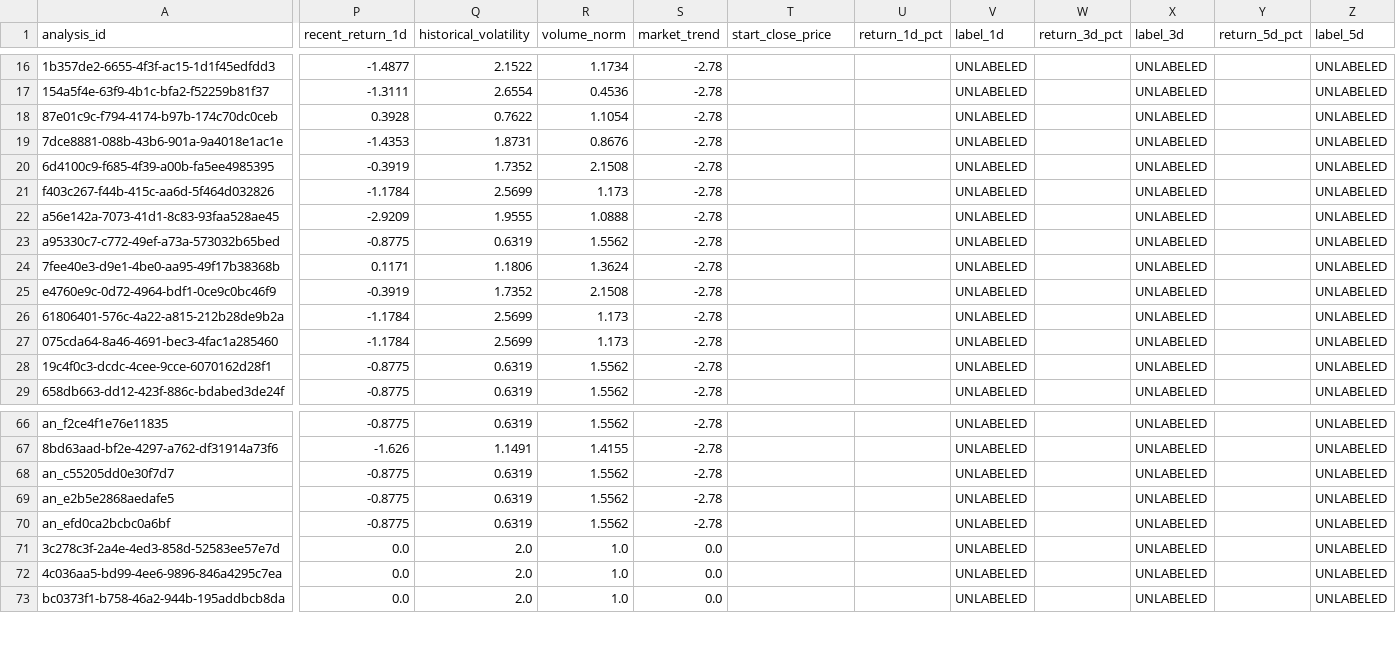
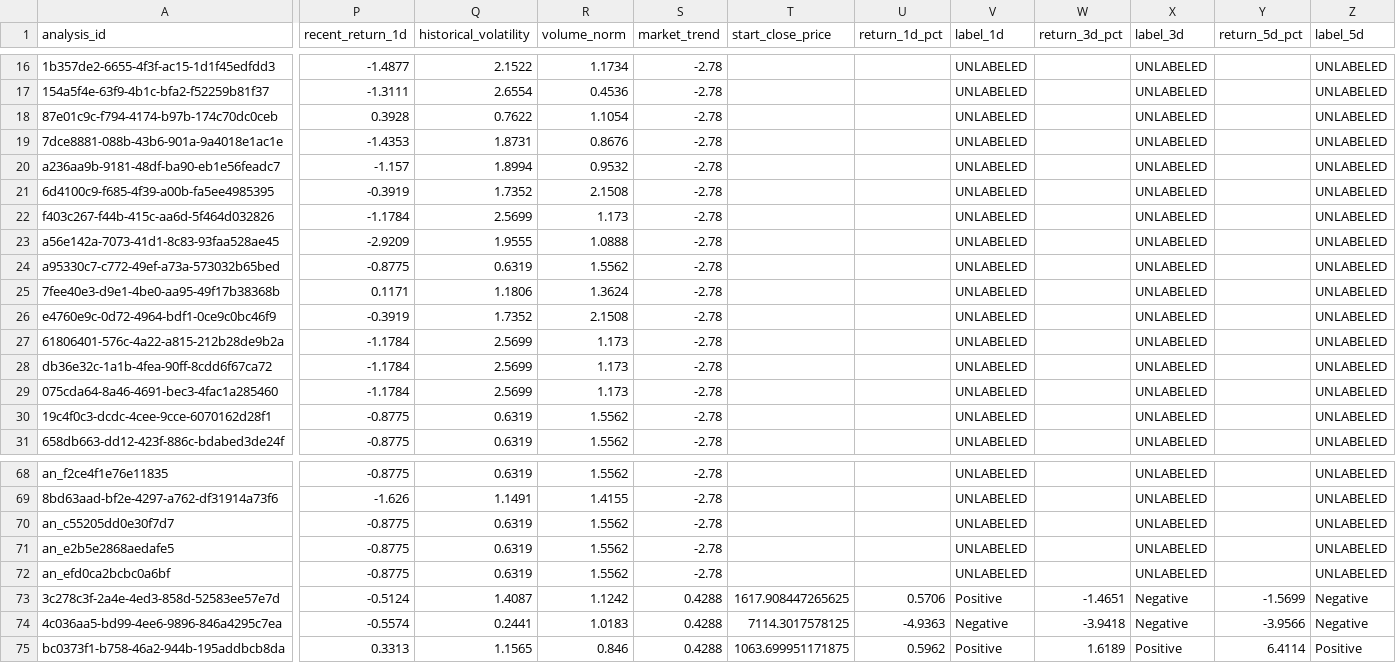
Before and after one commit to 45Hitman18/ProfiteSense, a CSV file: backend/dataset_export.csv, drawn as a sheet; only a part is shown, gaps mark what is left out; addresses are those after the commit; rows hold the shown columns only; the diff covers the shown part only; the diff names each change by its address in the sheet, - before the commit and + after, or states it on an @@ line.

```diff
--- a/backend/dataset_export.csv
+++ b/backend/dataset_export.csv
+row 20: a236aa9b-9181-48df-ba90-eb1e56feadc7 | -1.157 | 1.8994 | 0.9532 | -2.78 |  |  | UNLABELED |  | UNLABELED |  | UNLABELED
+row 28: db36e32c-1a1b-4fea-90ff-8cdd6f67ca72 | -1.1784 | 2.5699 | 1.173 | -2.78 |  |  | UNLABELED |  | UNLABELED |  | UNLABELED
-P73 (recent_return_1d): 0.0
+P73 (recent_return_1d): -0.5124
-Q73 (historical_volatility): 2.0
+Q73 (historical_volatility): 1.4087
-R73 (volume_norm): 1.0
+R73 (volume_norm): 1.1242
-S73:S75 (market_trend): 0.0
+S73:S75 (market_trend): 0.4288
-T73 (start_close_price): (empty)
+T73 (start_close_price): 1617.908447265625
-U73 (return_1d_pct): (empty)
+U73 (return_1d_pct): 0.5706
-V73 (label_1d): UNLABELED
+V73 (label_1d): Positive
-W73 (return_3d_pct): (empty)
+W73 (return_3d_pct): -1.4651
-X73:X74 (label_3d): UNLABELED
+X73:X74 (label_3d): Negative
-Y73 (return_5d_pct): (empty)
+Y73 (return_5d_pct): -1.5699
-Z73:Z74 (label_5d): UNLABELED
+Z73:Z74 (label_5d): Negative
-P74 (recent_return_1d): 0.0
+P74 (recent_return_1d): -0.5574
-Q74 (historical_volatility): 2.0
+Q74 (historical_volatility): 0.2441
-R74 (volume_norm): 1.0
+R74 (volume_norm): 1.0183
-T74 (start_close_price): (empty)
+T74 (start_close_price): 7114.3017578125
-U74 (return_1d_pct): (empty)
+U74 (return_1d_pct): -4.9363
-V74 (label_1d): UNLABELED
+V74 (label_1d): Negative
-W74 (return_3d_pct): (empty)
+W74 (return_3d_pct): -3.9418
-Y74 (return_5d_pct): (empty)
+Y74 (return_5d_pct): -3.9566
-P75 (recent_return_1d): 0.0
+P75 (recent_return_1d): 0.3313
-Q75 (historical_volatility): 2.0
+Q75 (historical_volatility): 1.1565
-R75 (volume_norm): 1.0
+R75 (volume_norm): 0.846
-T75 (start_close_price): (empty)
+T75 (start_close_price): 1063.699951171875
-U75 (return_1d_pct): (empty)
+U75 (return_1d_pct): 0.5962
-V75 (label_1d): UNLABELED
+V75 (label_1d): Positive
-W75 (return_3d_pct): (empty)
+W75 (return_3d_pct): 1.6189
-X75 (label_3d): UNLABELED
+X75 (label_3d): Positive
-Y75 (return_5d_pct): (empty)
+Y75 (return_5d_pct): 6.4114
-Z75 (label_5d): UNLABELED
+Z75 (label_5d): Positive
```
Also changed, not shown: 114 edited cells elsewhere in this file, 13 other files.
